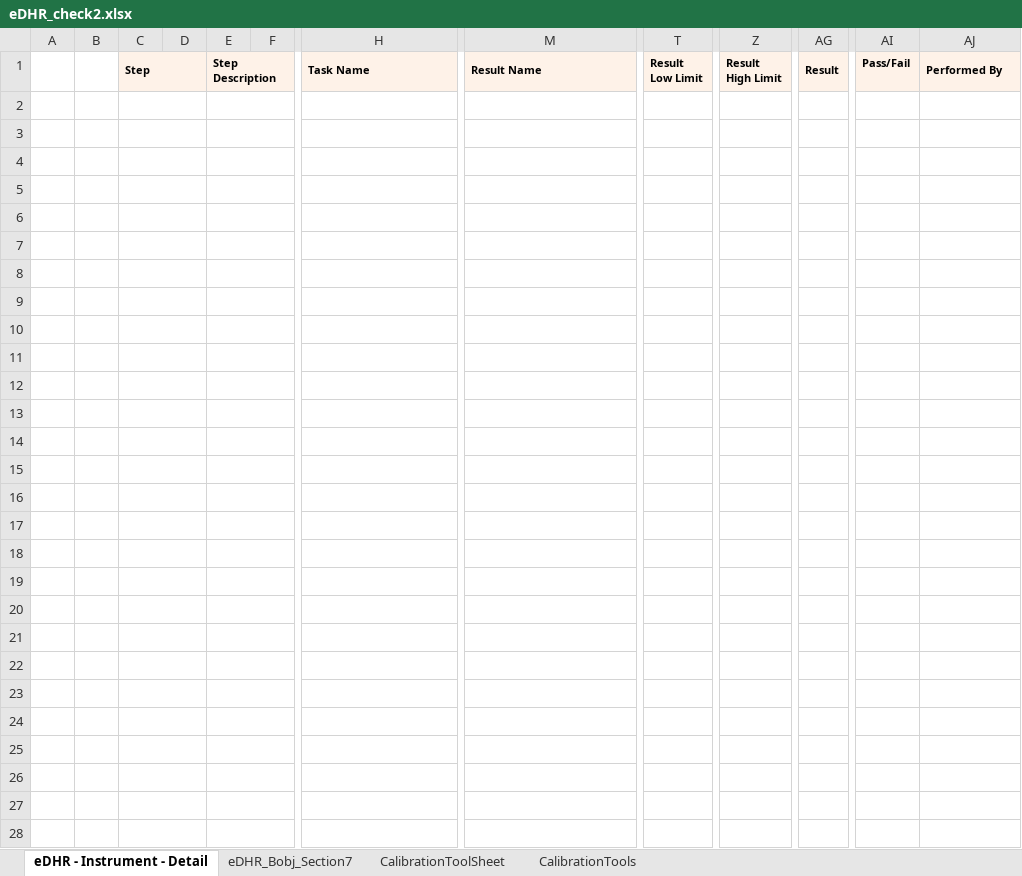
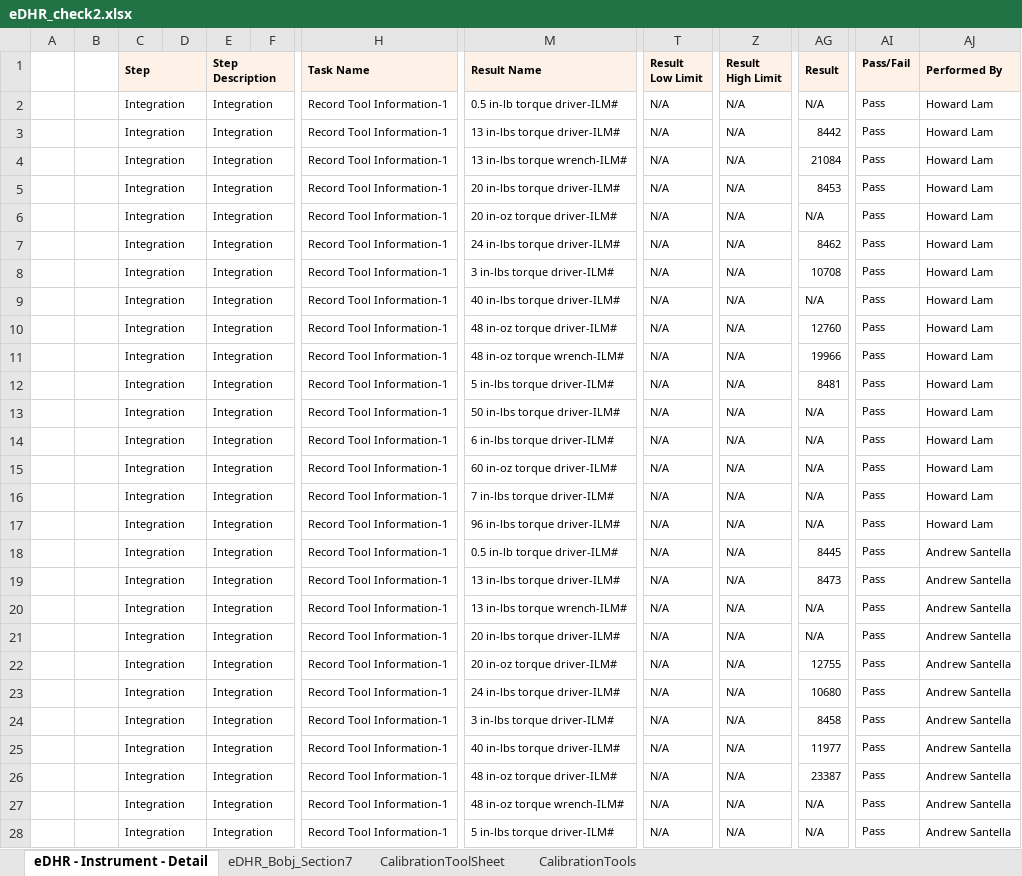
Before and after one commit to SirHieppi/EDHR-Process-Project, an Excel workbook: eDHR_check2.xlsx, sheet eDHR - Instrument - Detail, drawn as a sheet; only a part is shown, gaps mark what is left out; values as stored, in another font and other column widths than the file's, no borders; conditional formats not drawn; rows hold the shown columns only; the diff covers the shown part only; the diff names each change by its address in the sheet, - before the commit and + after, or states it on an @@ line.

Commit message:
added transfer of cells between excel sheets functionality for recorded tools

```diff
--- a/eDHR_check2.xlsx (sheet eDHR - Instrument - Detail)
+++ b/eDHR_check2.xlsx (sheet eDHR - Instrument - Detail)
-row 2: (empty)
+row 2:  |  | Integration |  | Integration |  | Record Tool Information-1 | 0.5 in-lb torque driver-ILM# | N/A | N/A | N/A | Pass | Howard Lam
-row 3: (empty)
+row 3:  |  | Integration |  | Integration |  | Record Tool Information-1 | 13 in-lbs torque driver-ILM# | N/A | N/A | 8442 | Pass | Howard Lam
-row 4: (empty)
+row 4:  |  | Integration |  | Integration |  | Record Tool Information-1 | 13 in-lbs torque wrench-ILM# | N/A | N/A | 21084 | Pass | Howard Lam
-row 5: (empty)
+row 5:  |  | Integration |  | Integration |  | Record Tool Information-1 | 20 in-lbs torque driver-ILM# | N/A | N/A | 8453 | Pass | Howard Lam
-row 6: (empty)
+row 6:  |  | Integration |  | Integration |  | Record Tool Information-1 | 20 in-oz torque driver-ILM# | N/A | N/A | N/A | Pass | Howard Lam
-row 7: (empty)
+row 7:  |  | Integration |  | Integration |  | Record Tool Information-1 | 24 in-lbs torque driver-ILM# | N/A | N/A | 8462 | Pass | Howard Lam
-row 8: (empty)
+row 8:  |  | Integration |  | Integration |  | Record Tool Information-1 | 3 in-lbs torque driver-ILM# | N/A | N/A | 10708 | Pass | Howard Lam
-row 9: (empty)
+row 9:  |  | Integration |  | Integration |  | Record Tool Information-1 | 40 in-lbs torque driver-ILM# | N/A | N/A | N/A | Pass | Howard Lam
-row 10: (empty)
+row 10:  |  | Integration |  | Integration |  | Record Tool Information-1 | 48 in-oz torque driver-ILM# | N/A | N/A | 12760 | Pass | Howard Lam
-row 11: (empty)
+row 11:  |  | Integration |  | Integration |  | Record Tool Information-1 | 48 in-oz torque wrench-ILM# | N/A | N/A | 19966 | Pass | Howard Lam
-row 12: (empty)
+row 12:  |  | Integration |  | Integration |  | Record Tool Information-1 | 5 in-lbs torque driver-ILM# | N/A | N/A | 8481 | Pass | Howard Lam
-row 13: (empty)
+row 13:  |  | Integration |  | Integration |  | Record Tool Information-1 | 50 in-lbs torque driver-ILM# | N/A | N/A | N/A | Pass | Howard Lam
-row 14: (empty)
+row 14:  |  | Integration |  | Integration |  | Record Tool Information-1 | 6 in-lbs torque driver-ILM# | N/A | N/A | N/A | Pass | Howard Lam
-row 15: (empty)
+row 15:  |  | Integration |  | Integration |  | Record Tool Information-1 | 60 in-oz torque driver-ILM# | N/A | N/A | N/A | Pass | Howard Lam
-row 16: (empty)
+row 16:  |  | Integration |  | Integration |  | Record Tool Information-1 | 7 in-lbs torque driver-ILM# | N/A | N/A | N/A | Pass | Howard Lam
-row 17: (empty)
+row 17:  |  | Integration |  | Integration |  | Record Tool Information-1 | 96 in-lbs torque driver-ILM# | N/A | N/A | N/A | Pass | Howard Lam
-row 18: (empty)
+row 18:  |  | Integration |  | Integration |  | Record Tool Information-1 | 0.5 in-lb torque driver-ILM# | N/A | N/A | 8445 | Pass | Andrew Santella
-row 19: (empty)
+row 19:  |  | Integration |  | Integration |  | Record Tool Information-1 | 13 in-lbs torque driver-ILM# | N/A | N/A | 8473 | Pass | Andrew Santella
-row 20: (empty)
+row 20:  |  | Integration |  | Integration |  | Record Tool Information-1 | 13 in-lbs torque wrench-ILM# | N/A | N/A | N/A | Pass | Andrew Santella
-row 21: (empty)
+row 21:  |  | Integration |  | Integration |  | Record Tool Information-1 | 20 in-lbs torque driver-ILM# | N/A | N/A | N/A | Pass | Andrew Santella
-row 22: (empty)
+row 22:  |  | Integration |  | Integration |  | Record Tool Information-1 | 20 in-oz torque driver-ILM# | N/A | N/A | 12755 | Pass | Andrew Santella
-row 23: (empty)
+row 23:  |  | Integration |  | Integration |  | Record Tool Information-1 | 24 in-lbs torque driver-ILM# | N/A | N/A | 10680 | Pass | Andrew Santella
-row 24: (empty)
+row 24:  |  | Integration |  | Integration |  | Record Tool Information-1 | 3 in-lbs torque driver-ILM# | N/A | N/A | 8458 | Pass | Andrew Santella
-row 25: (empty)
+row 25:  |  | Integration |  | Integration |  | Record Tool Information-1 | 40 in-lbs torque driver-ILM# | N/A | N/A | 11977 | Pass | Andrew Santella
-row 26: (empty)
+row 26:  |  | Integration |  | Integration |  | Record Tool Information-1 | 48 in-oz torque driver-ILM# | N/A | N/A | 23387 | Pass | Andrew Santella
-row 27: (empty)
+row 27:  |  | Integration |  | Integration |  | Record Tool Information-1 | 48 in-oz torque wrench-ILM# | N/A | N/A | N/A | Pass | Andrew Santella
-row 28: (empty)
+row 28:  |  | Integration |  | Integration |  | Record Tool Information-1 | 5 in-lbs torque driver-ILM# | N/A | N/A | N/A | Pass | Andrew Santella
```
Also changed, not shown: 195 edited cells elsewhere in this sheet, 4 other files.
